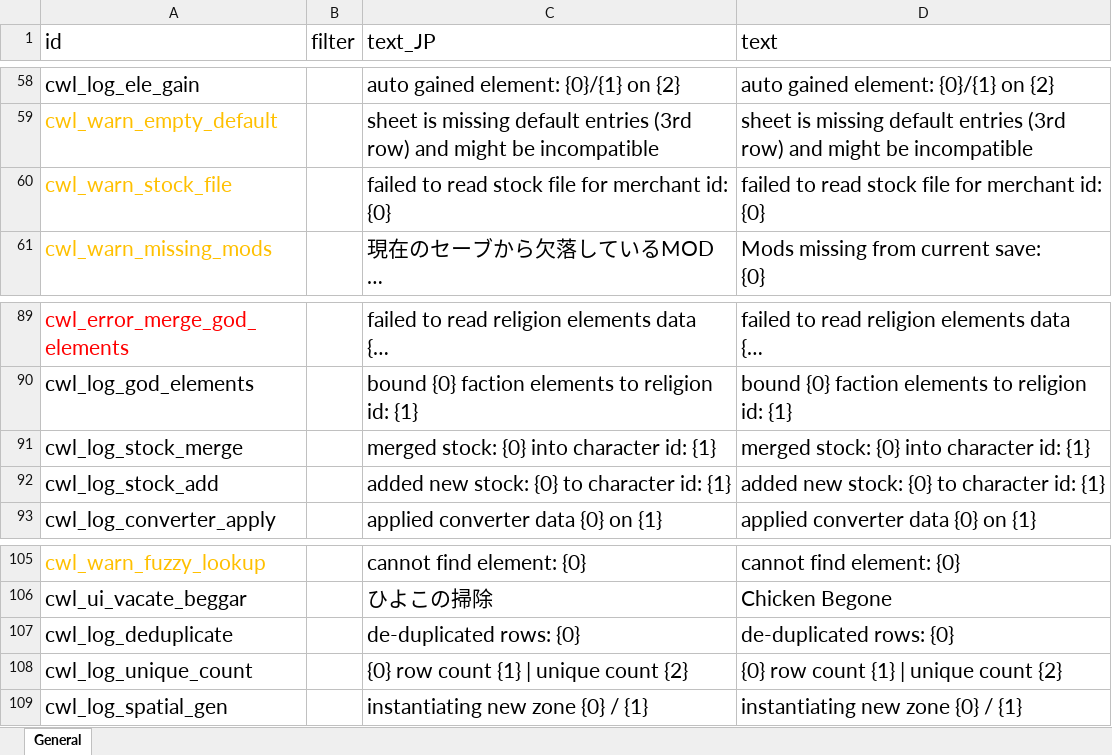
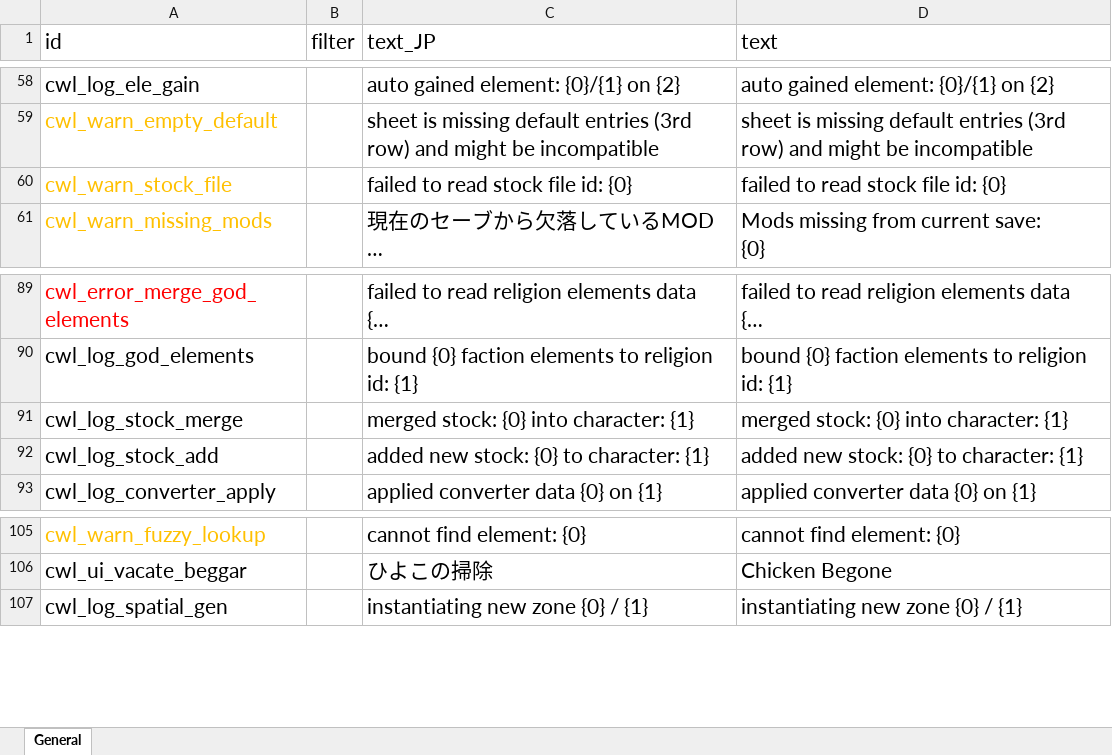
Before and after one commit to gottyduke/Elin.Plugins, an Excel workbook: CustomWhateverLoader/LangMod/EN/cwl_sources.xlsx, sheet General, drawn as a sheet; only a part is shown, gaps mark what is left out; long unchanged cells end in …; values as stored, in another font and other column widths than the file's, no borders; the diff names each change by its address in the sheet, - before the commit and + after, or states it on an @@ line.

```diff
--- a/CustomWhateverLoader/LangMod/EN/cwl_sources.xlsx (sheet General)
+++ b/CustomWhateverLoader/LangMod/EN/cwl_sources.xlsx (sheet General)
-C60 (text_JP): failed to read stock file for merchant id: {0}
+C60 (text_JP): failed to read stock file id: {0}
-D60 (text): failed to read stock file for merchant id: {0}
+D60 (text): failed to read stock file id: {0}
-C91 (text_JP): merged stock: {0} into character id: {1}
+C91 (text_JP): merged stock: {0} into character: {1}
-D91 (text): merged stock: {0} into character id: {1}
+D91 (text): merged stock: {0} into character: {1}
-C92 (text_JP): added new stock: {0} to character id: {1}
+C92 (text_JP): added new stock: {0} to character: {1}
-D92 (text): added new stock: {0} to character id: {1}
+D92 (text): added new stock: {0} to character: {1}
-row 107: cwl_log_deduplicate |  | de-duplicated rows: {0} | de-duplicated rows: {0}
-row 108: cwl_log_unique_count |  | {0} row count {1} | unique count {2} | {0} row count {1} | unique count {2}
```
Also changed, not shown: CustomWhateverLoader/LangMod/CN/cwl_sources.xlsx, 4 other files.
